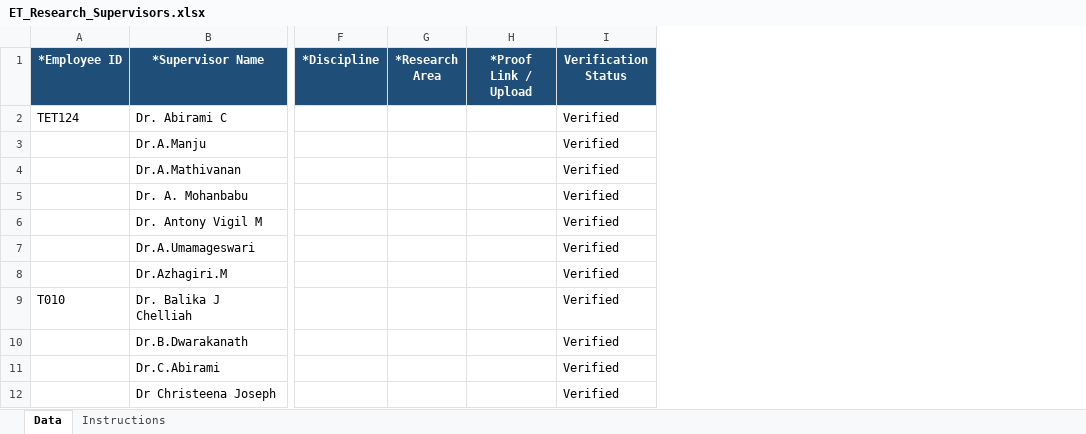
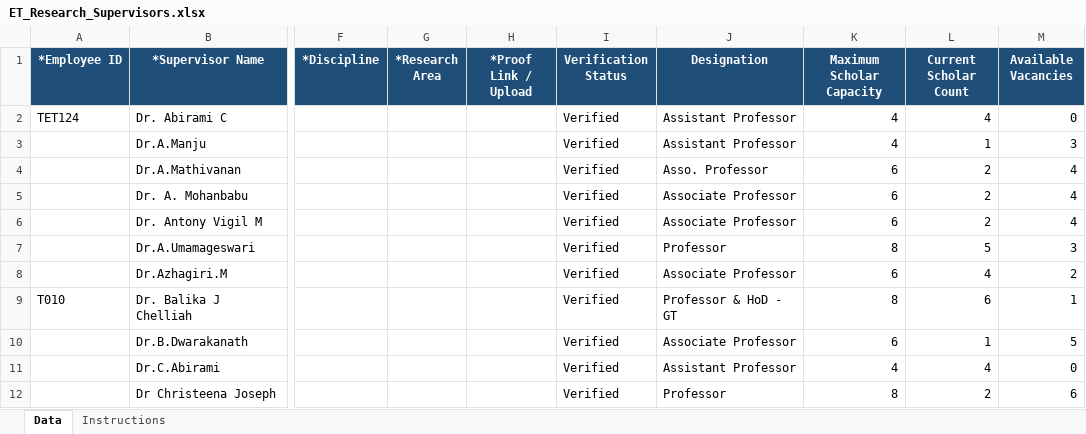
Before and after one commit to vaishnavip05/RD-Dashboard, an Excel workbook: Backend/RD new cleaned data/ET/ET_Research_Supervisors.xlsx, sheet Data, drawn as a sheet; only a part is shown, gaps mark what is left out; values as stored, in another font and other column widths than the file's, no borders; the diff names each change by its address in the sheet, - before the commit and + after, or states it on an @@ line.

Commit message:
feat(supervisors): add designation and scholar capacity fields to research_supervisors and record migration

```diff
--- a/Backend/RD new cleaned data/ET/ET_Research_Supervisors.xlsx (sheet Data)
+++ b/Backend/RD new cleaned data/ET/ET_Research_Supervisors.xlsx (sheet Data)
+column J (Designation), rows 2-12: Assistant Professor | Assistant Professor | Asso. Professor | Associate Professor | Associate Professor | Professor | Associate Professor | Professor & HoD - GT | Associate Professor | Assistant Professor | Professor
+column K (Maximum Scholar Capacity), rows 2-12: 4 | 4 | 6 | 6 | 6 | 8 | 6 | 8 | 6 | 4 | 8
+column L (Current Scholar Count), rows 2-12: 4 | 1 | 2 | 2 | 2 | 5 | 4 | 6 | 1 | 4 | 2
+column M (Available Vacancies), rows 2-12: 0 | 3 | 4 | 4 | 4 | 3 | 2 | 1 | 5 | 0 | 6
```
Also changed, not shown: Backend/RD new cleaned data/Flabs/FLABS_Research_Supervisors.xlsx, Backend/RD new cleaned data/Mgmt/Management_Research_Supervisors.xlsx, 1 other file.
